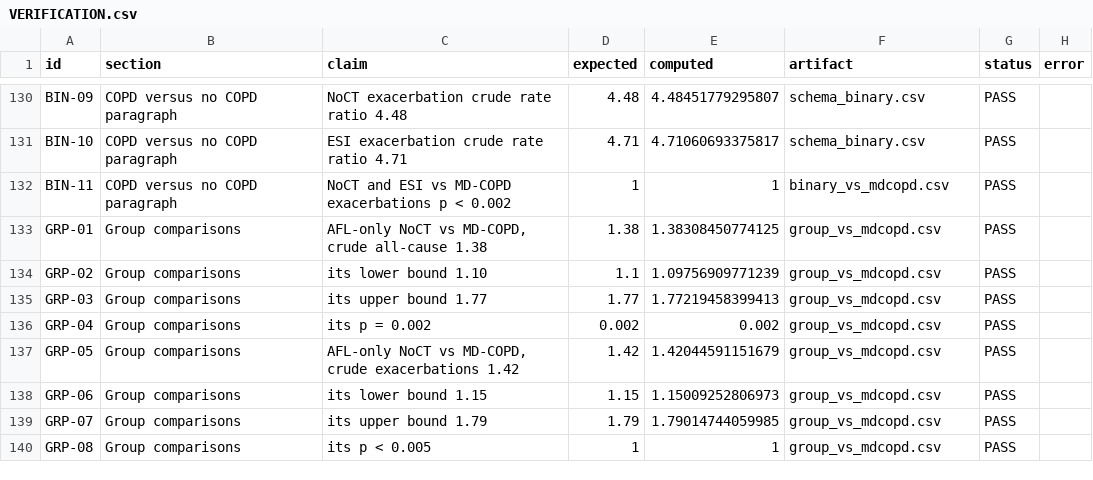
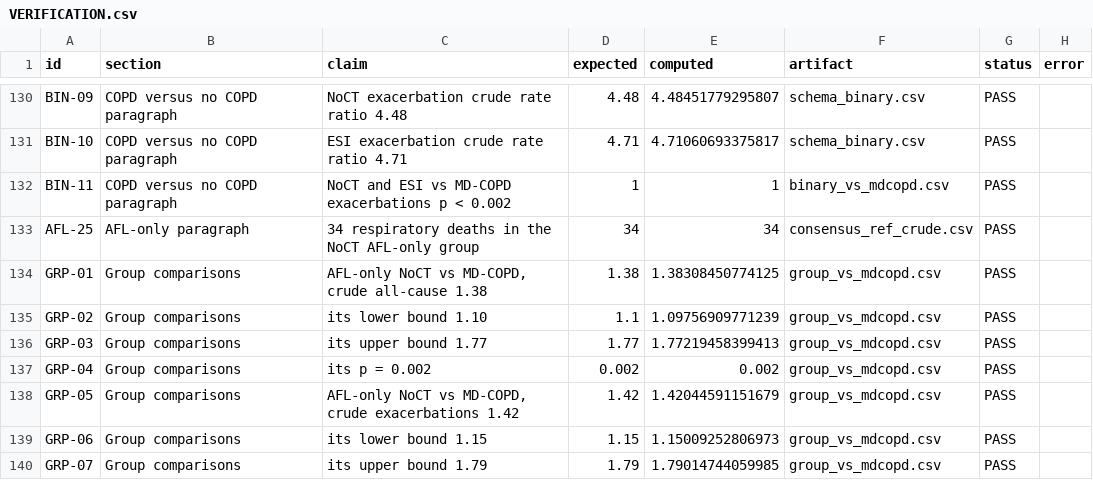
Before and after one commit to peter4244/esi-2026-manuscript, a CSV file: ctfree/assets/VERIFICATION.csv, drawn as a sheet; only a part is shown, gaps mark what is left out; the shorter side is filled out with more unchanged rows; the diff names each change by its address in the sheet, - before the commit and + after, or states it on an @@ line.

```diff
--- a/ctfree/assets/VERIFICATION.csv
+++ b/ctfree/assets/VERIFICATION.csv
+row 133: AFL-25 | AFL-only paragraph | 34 respiratory deaths in the NoCT AFL-only group | 34 | 34 | consensus_ref_crude.csv | PASS
```
Also changed, not shown: 2 other files.
